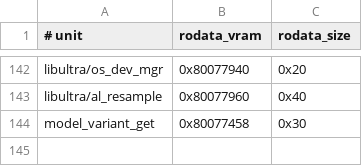
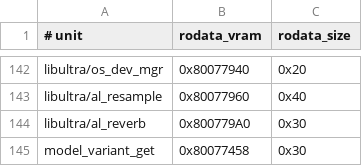
Before and after one commit to TheGh0stShip/BattleTanx-Global-Assault, a TSV file: config/us/unit_rodata.tsv, drawn as a sheet; only a part is shown, gaps mark what is left out.

Commit message:
Decompile libultra reverb

```diff
--- a/config/us/unit_rodata.tsv
+++ b/config/us/unit_rodata.tsv
@@ -143,2 +143,3 @@ libultra/os_dev_mgr	0x80077940	0x20
 libultra/al_resample	0x80077960	0x40
+libultra/al_reverb	0x800779A0	0x30
 model_variant_get	0x80077458	0x30
```
Also changed, not shown: 9 other files.
